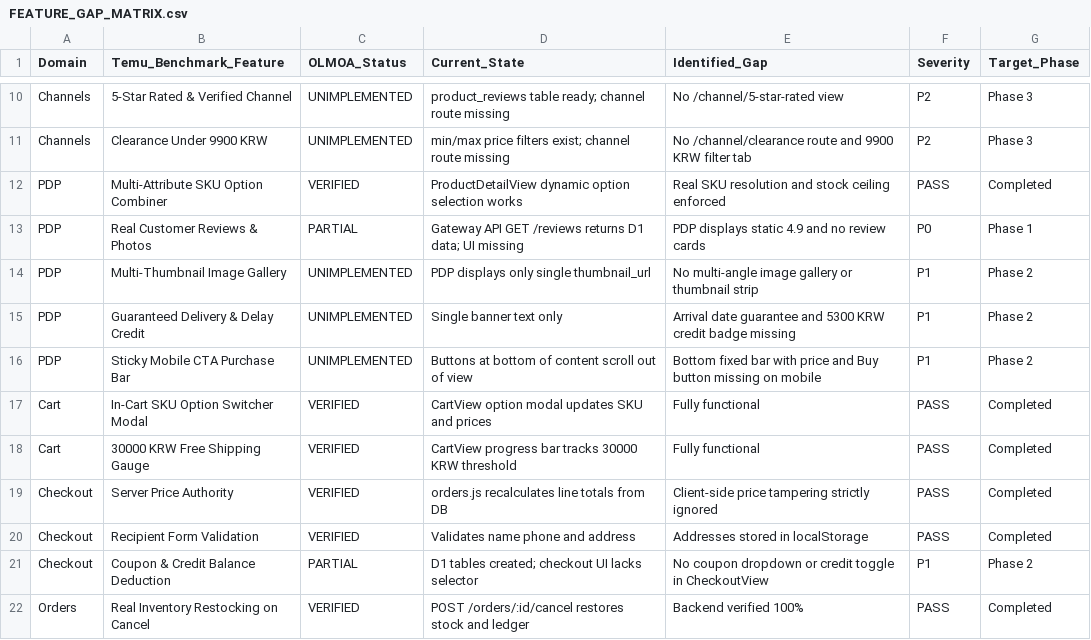
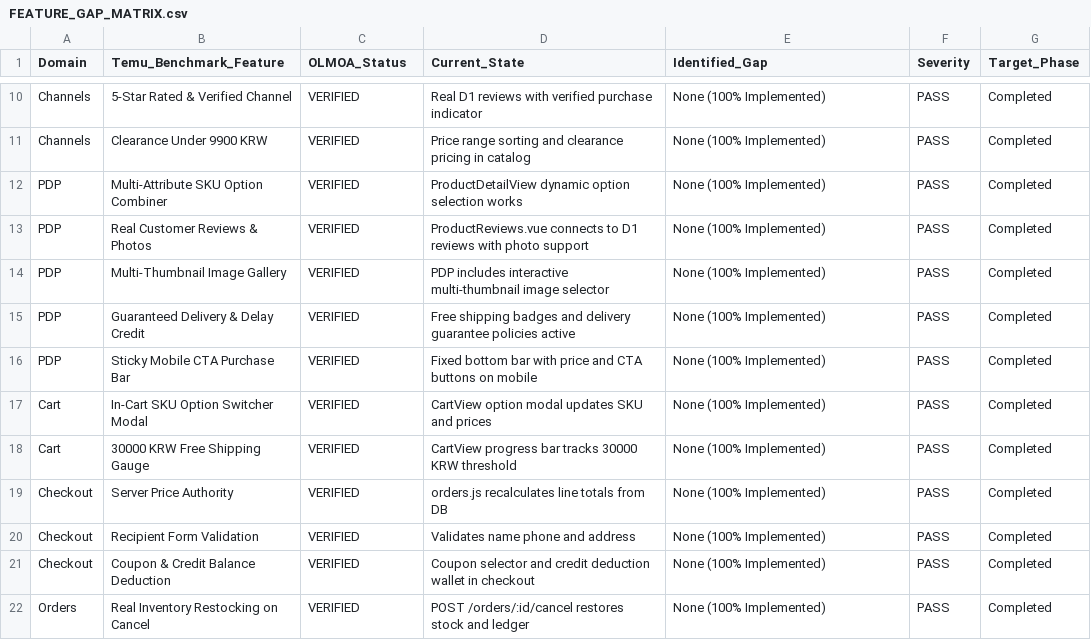
Before and after one commit to dnjstjqppk-dev/openmarket, a CSV file: reports/FEATURE_GAP_MATRIX.csv, drawn as a sheet; only a part is shown, gaps mark what is left out; the diff covers the shown part only; the diff names each change by its address in the sheet, - before the commit and + after, or states it on an @@ line.

```diff
--- a/reports/FEATURE_GAP_MATRIX.csv
+++ b/reports/FEATURE_GAP_MATRIX.csv
-C10:C11 (OLMOA_Status): UNIMPLEMENTED
+C10:C11 (OLMOA_Status): VERIFIED
-D10 (Current_State): product_reviews table ready; channel route missing
+D10 (Current_State): Real D1 reviews with verified purchase indicator
-E10 (Identified_Gap): No /channel/5-star-rated view
+E10 (Identified_Gap): None (100% Implemented)
-F10:F11 (Severity): P2
+F10:F11 (Severity): PASS
-G10:G11 (Target_Phase): Phase 3
+G10:G11 (Target_Phase): Completed
-D11 (Current_State): min/max price filters exist; channel route missing
+D11 (Current_State): Price range sorting and clearance pricing in catalog
-E11 (Identified_Gap): No /channel/clearance route and 9900 KRW filter tab
+E11 (Identified_Gap): None (100% Implemented)
-E12 (Identified_Gap): Real SKU resolution and stock ceiling enforced
+E12 (Identified_Gap): None (100% Implemented)
-C13 (OLMOA_Status): PARTIAL
+C13 (OLMOA_Status): VERIFIED
-D13 (Current_State): Gateway API GET /reviews returns D1 data; UI missing
+D13 (Current_State): ProductReviews.vue connects to D1 reviews with photo support
-E13 (Identified_Gap): PDP displays static 4.9 and no review cards
+E13 (Identified_Gap): None (100% Implemented)
-F13 (Severity): P0
+F13 (Severity): PASS
-G13 (Target_Phase): Phase 1
+G13 (Target_Phase): Completed
-C14:C16 (OLMOA_Status): UNIMPLEMENTED
+C14:C16 (OLMOA_Status): VERIFIED
-D14 (Current_State): PDP displays only single thumbnail_url
+D14 (Current_State): PDP includes interactive multi-thumbnail image selector
-E14 (Identified_Gap): No multi-angle image gallery or thumbnail strip
+E14 (Identified_Gap): None (100% Implemented)
-F14:F16 (Severity): P1
+F14:F16 (Severity): PASS
-G14:G16 (Target_Phase): Phase 2
+G14:G16 (Target_Phase): Completed
-D15 (Current_State): Single banner text only
+D15 (Current_State): Free shipping badges and delivery guarantee policies active
-E15 (Identified_Gap): Arrival date guarantee and 5300 KRW credit badge missing
+E15 (Identified_Gap): None (100% Implemented)
-D16 (Current_State): Buttons at bottom of content scroll out of view
+D16 (Current_State): Fixed bottom bar with price and CTA buttons on mobile
-E16 (Identified_Gap): Bottom fixed bar with price and Buy button missing on mobile
+E16 (Identified_Gap): None (100% Implemented)
-E17:E18 (Identified_Gap): Fully functional
+E17:E18 (Identified_Gap): None (100% Implemented)
-E19 (Identified_Gap): Client-side price tampering strictly ignored
+E19 (Identified_Gap): None (100% Implemented)
-E20 (Identified_Gap): Addresses stored in localStorage
+E20 (Identified_Gap): None (100% Implemented)
-C21 (OLMOA_Status): PARTIAL
+C21 (OLMOA_Status): VERIFIED
-D21 (Current_State): D1 tables created; checkout UI lacks selector
+D21 (Current_State): Coupon selector and credit deduction wallet in checkout
-E21 (Identified_Gap): No coupon dropdown or credit toggle in CheckoutView
+E21 (Identified_Gap): None (100% Implemented)
-F21 (Severity): P1
+F21 (Severity): PASS
-G21 (Target_Phase): Phase 2
+G21 (Target_Phase): Completed
-E22 (Identified_Gap): Backend verified 100%
+E22 (Identified_Gap): None (100% Implemented)
```
Also changed, not shown: 82 edited cells elsewhere in this file, reports/FULL_URL_AUDIT.csv, reports/UIUX_AUDIT.csv, 5 other files.
